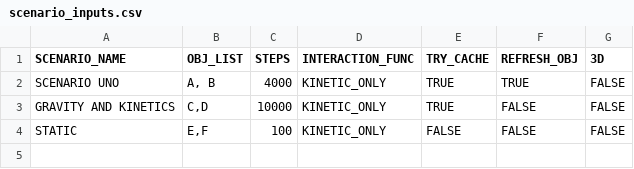
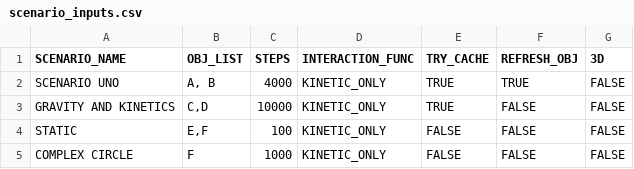
Before and after one commit to Braumeister-Stefan/ParticleSimulator2, a CSV file: Inputs/scenario_inputs.csv, drawn as a sheet.

Commit message:
Complex objects (circle) and handling overlaps at t=0 are WIP. Issue seems that all particles generated have the exact same params (the last one generated? possible needs move() or similar handling.

```diff
--- a/Inputs/scenario_inputs.csv
+++ b/Inputs/scenario_inputs.csv
@@ -4 +4,2 @@ GRAVITY AND KINETICS,"C,D",10000,KINETIC_ONLY,TRUE,FALSE,FALSE
 STATIC,"E,F",100,KINETIC_ONLY,FALSE,FALSE,FALSE
+COMPLEX CIRCLE,F,1000,KINETIC_ONLY,FALSE,FALSE,FALSE
```
Also changed, not shown: Inputs/object_inputs.csv, 3 other files.
